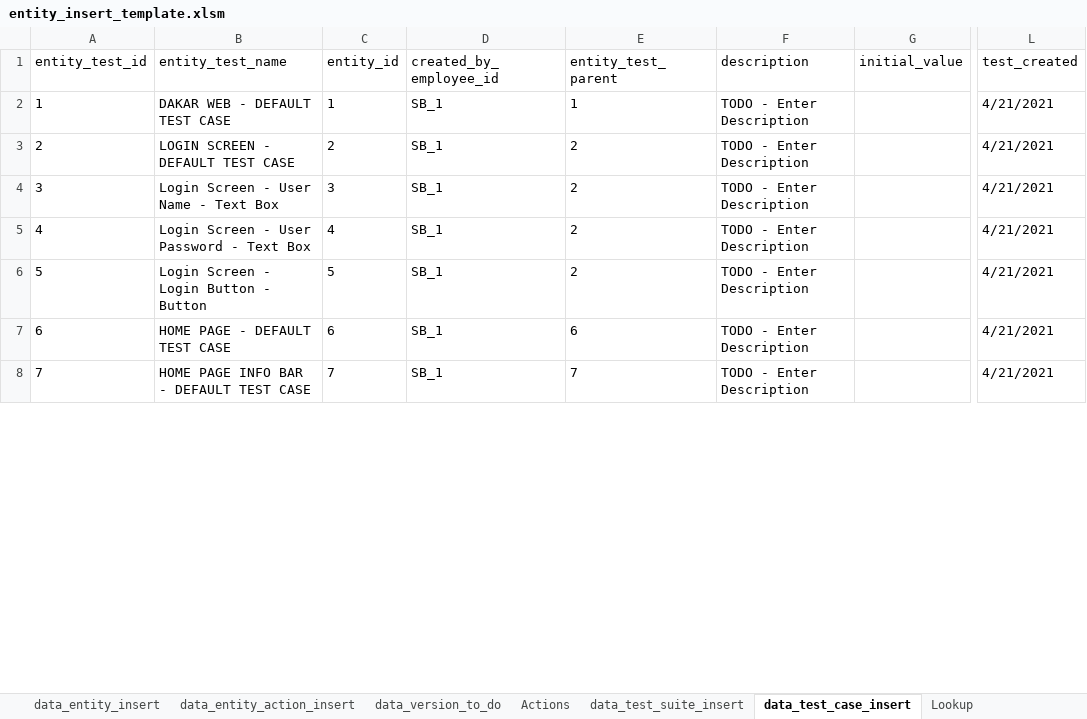
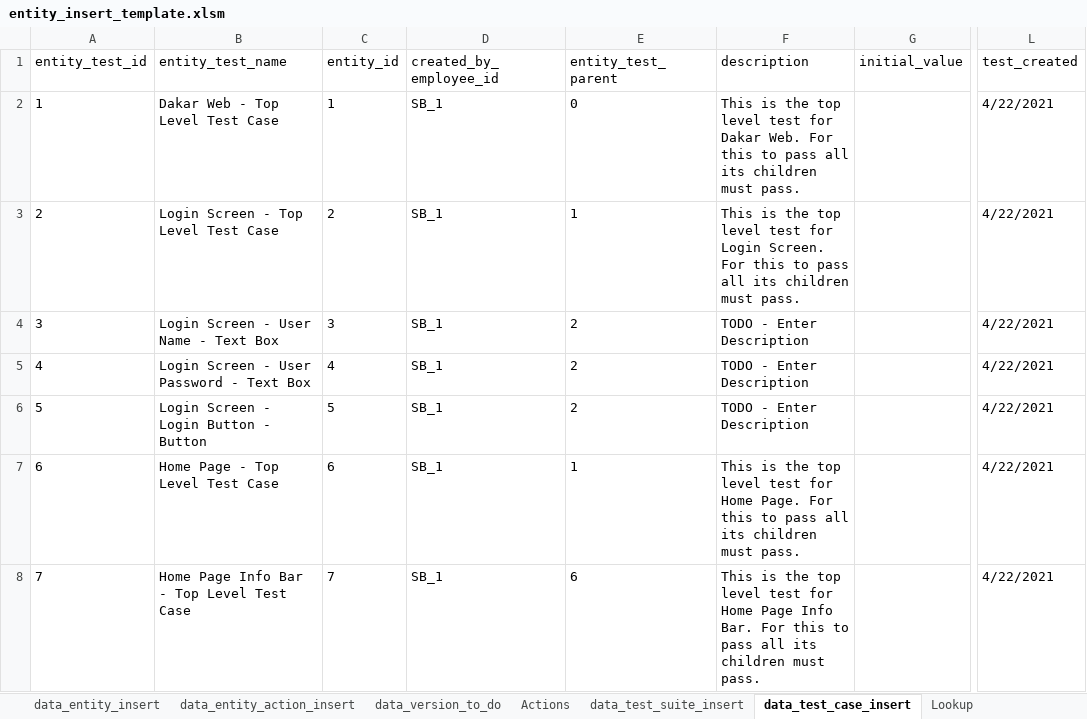
Before and after one commit to sebrown0/TestBenchDB, an Excel workbook: Data Entry Template/entity_insert_template.xlsm, sheet data_test_case_insert, drawn as a sheet; only a part is shown, gaps mark what is left out; values as stored, in another font and other column widths than the file's, no borders; the diff covers the shown part only; the diff names each change by its address in the sheet, - before the commit and + after, or states it on an @@ line.

Commit message:
Add export test cases for test run.

```diff
--- a/Data Entry Template/entity_insert_template.xlsm (sheet data_test_case_insert)
+++ b/Data Entry Template/entity_insert_template.xlsm (sheet data_test_case_insert)
-B2 (entity_test_name): DAKAR WEB - DEFAULT TEST CASE
+B2 (entity_test_name): Dakar Web - Top Level Test Case
-E2 (entity_test_parent): 1
+E2 (entity_test_parent): 0
-F2 (description): TODO - Enter Description
+F2 (description): This is the top level test for Dakar Web. For this to pass all its children must pass.
-L2:L8 (test_created): 4/21/2021
+L2:L8 (test_created): 4/22/2021
-B3 (entity_test_name): LOGIN SCREEN - DEFAULT TEST CASE
+B3 (entity_test_name): Login Screen - Top Level Test Case
-E3 (entity_test_parent): 2
+E3 (entity_test_parent): 1
-F3 (description): TODO - Enter Description
+F3 (description): This is the top level test for Login Screen. For this to pass all its children must pass.
-B7 (entity_test_name): HOME PAGE - DEFAULT TEST CASE
+B7 (entity_test_name): Home Page - Top Level Test Case
-E7 (entity_test_parent): 6
+E7 (entity_test_parent): 1
-F7 (description): TODO - Enter Description
+F7 (description): This is the top level test for Home Page. For this to pass all its children must pass.
-B8 (entity_test_name): HOME PAGE INFO BAR - DEFAULT TEST CASE
+B8 (entity_test_name): Home Page Info Bar - Top Level Test Case
-E8 (entity_test_parent): 7
+E8 (entity_test_parent): 6
-F8 (description): TODO - Enter Description
+F8 (description): This is the top level test for Home Page Info Bar. For this to pass all its children must pass.
```
Also changed, not shown: 38 edited cells elsewhere in this sheet, charts or pictures, 8 other files.
